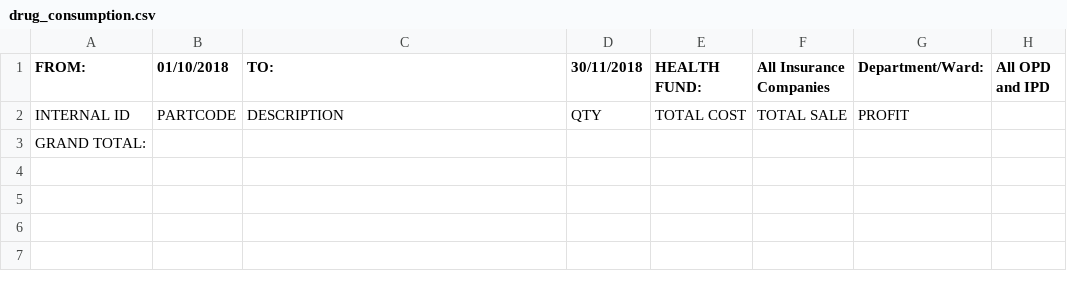
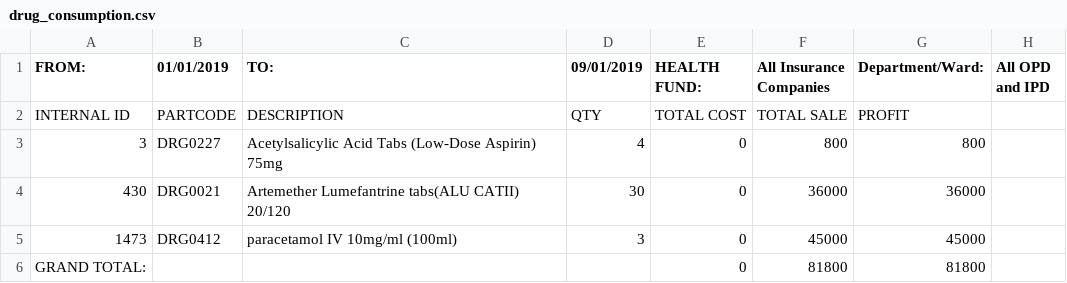
Before and after one commit to rahulyhg/careMd, a CSV file: modules/reporting_tz/gui/downloads/drug_consumption.csv, drawn as a sheet.

```diff
--- a/modules/reporting_tz/gui/downloads/drug_consumption.csv
+++ b/modules/reporting_tz/gui/downloads/drug_consumption.csv
@@ -1,3 +1,6 @@
-FROM:,01/10/2018,TO:,30/11/2018,"HEALTH FUND:","All Insurance Companies",Department/Ward:,"All OPD and IPD"
+FROM:,01/01/2019,TO:,09/01/2019,"HEALTH FUND:","All Insurance Companies",Department/Ward:,"All OPD and IPD"
 "INTERNAL ID",PARTCODE,DESCRIPTION,QTY,"TOTAL COST","TOTAL SALE",PROFIT
-"GRAND TOTAL:",,,,,,
+3,DRG0227,"Acetylsalicylic Acid Tabs (Low-Dose Aspirin) 75mg",4,0,800,800
+430,DRG0021,"Artemether Lumefantrine tabs(ALU CATII) 20/120",30,0,36000,36000
+1473,DRG0412,"paracetamol IV 10mg/ml (100ml)",3,0,45000,45000
+"GRAND TOTAL:",,,,0,81800,81800
```
Also changed, not shown: modules/reporting_tz/gui/downloads/detailed_revenue.csv, 14 other files.
